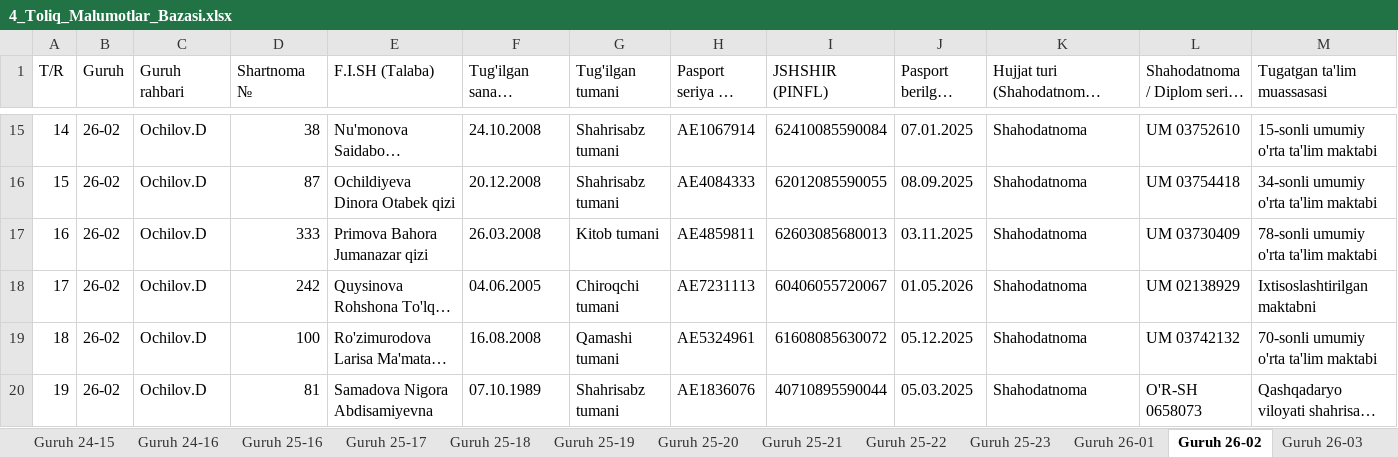
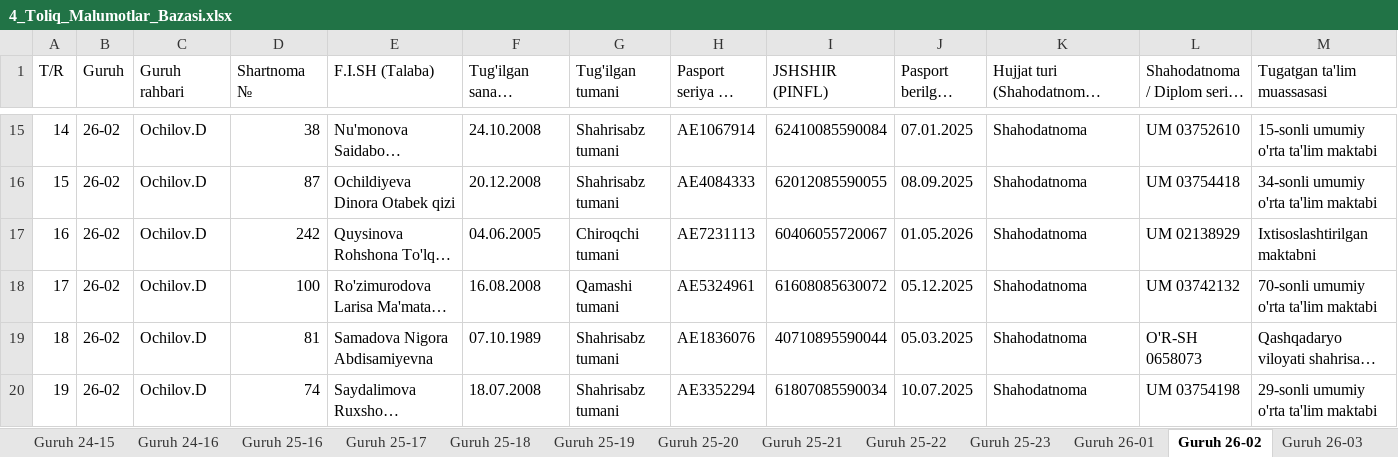
Before and after one commit to talabapc-tech/talabalar-jadvali, an Excel workbook: hisobotlar/rollar/4_Toliq_Malumotlar_Bazasi.xlsx, sheet Guruh 26-02, drawn as a sheet; only a part is shown, gaps mark what is left out; the shorter side is filled out with more unchanged rows; long unchanged cells end in …; values as stored, in another font and other column widths than the file's, no cell formats; removed rows and columns are numbered as before the commit, all else as after; rows hold the shown columns only; the diff names each change by its address in the sheet, - before the commit and + after, or states it on an @@ line.

```diff
--- a/hisobotlar/rollar/4_Toliq_Malumotlar_Bazasi.xlsx (sheet Guruh 26-02)
+++ b/hisobotlar/rollar/4_Toliq_Malumotlar_Bazasi.xlsx (sheet Guruh 26-02)
-row 17: 16 | 26-02 | Ochilov.D | 333 | Primova Bahora Jumanazar qizi | 26.03.2008 | Kitob tumani | AE4859811 | 62603085680013 | 03.11.2025 | Shahodatnoma | UM 03730409 | 78-sonli umumiy o'rta ta'lim maktabi
@@ column A (T/R) renumbered from row 17 down @@
```
Also changed, not shown: sheet Jami talabalar, sheet Guruh 24-12, sheet Guruh 24-13, sheet Guruh 24-11, sheet Guruh 26-03, sheet Guruh 26-07, 4 more sheets, cell formats, data/Talabalar_Toliq_Royxati.xlsx, data/Talabalar_Yangilangan_Royxat.xlsx, 17 other files.
